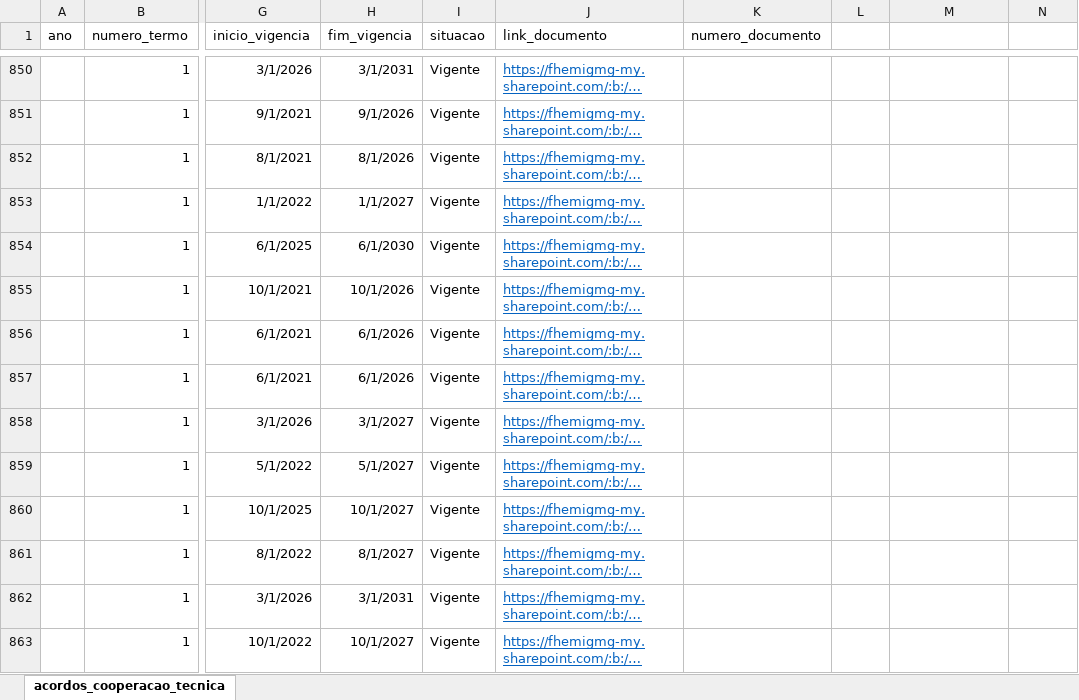
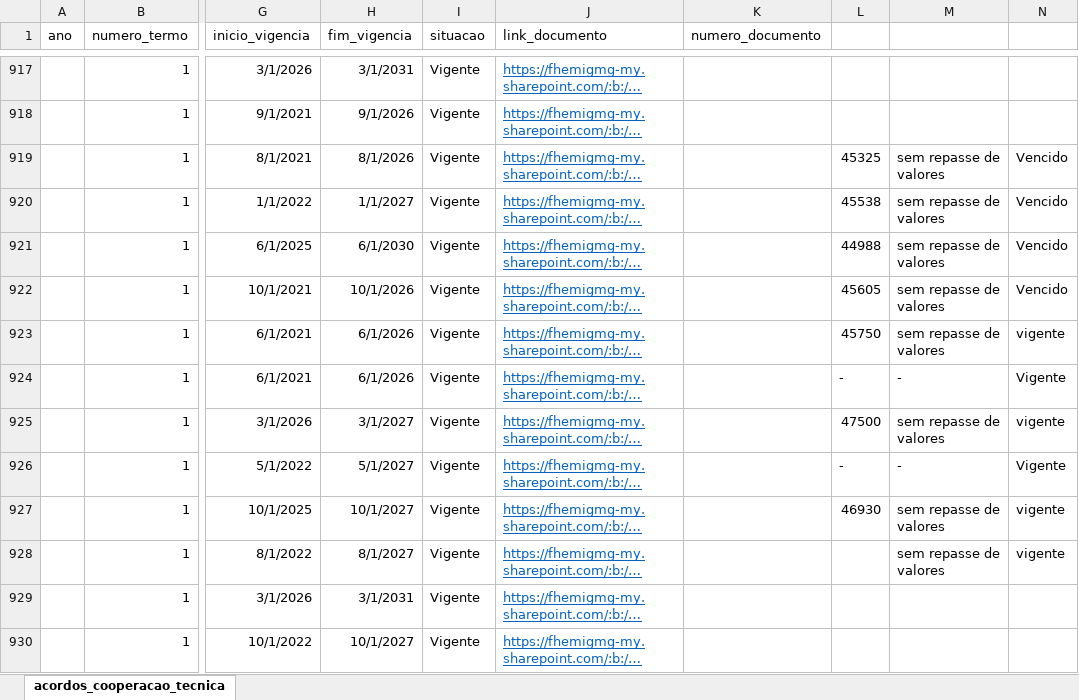
Before and after one commit to transparencia-mg/portal_acordos_cooperacao_tecnica, an Excel workbook: upload/acordos_cooperacao_tecnica.xlsx, sheet acordos_cooperacao_tecnica, drawn as a sheet; only a part is shown, gaps mark what is left out; long unchanged cells end in …; values as stored, in another font and other column widths than the file's, no borders; charts and pictures not drawn; addresses are those after the commit; the diff covers the shown part only; the diff names each change by its address in the sheet, - before the commit and + after, or states it on an @@ line.

Commit message:
Add files via upload

```diff
--- a/upload/acordos_cooperacao_tecnica.xlsx (sheet acordos_cooperacao_tecnica)
+++ b/upload/acordos_cooperacao_tecnica.xlsx (sheet acordos_cooperacao_tecnica)
-L919: (empty)
+L919: 45325
-M919:M923: (empty)
+M919:M923: sem repasse de valores
-N919:N922: (empty)
+N919:N922: Vencido
-L920: (empty)
+L920: 45538
-L921: (empty)
+L921: 44988
-L922: (empty)
+L922: 45605
-L923: (empty)
+L923: 45750
-N923: (empty)
+N923: vigente
-L924: (empty)
+L924: -
-M924: (empty)
+M924: -
-N924: (empty)
+N924: Vigente
-L925: (empty)
+L925: 47500
-M925: (empty)
+M925: sem repasse de valores
-N925: (empty)
+N925: vigente
-L926: (empty)
+L926: -
-M926: (empty)
+M926: -
-N926: (empty)
+N926: Vigente
-L927: (empty)
+L927: 46930
-M927:M928: (empty)
+M927:M928: sem repasse de valores
-N927:N928: (empty)
+N927:N928: vigente
```
Also changed, not shown: other rows of this sheet, charts or pictures.
